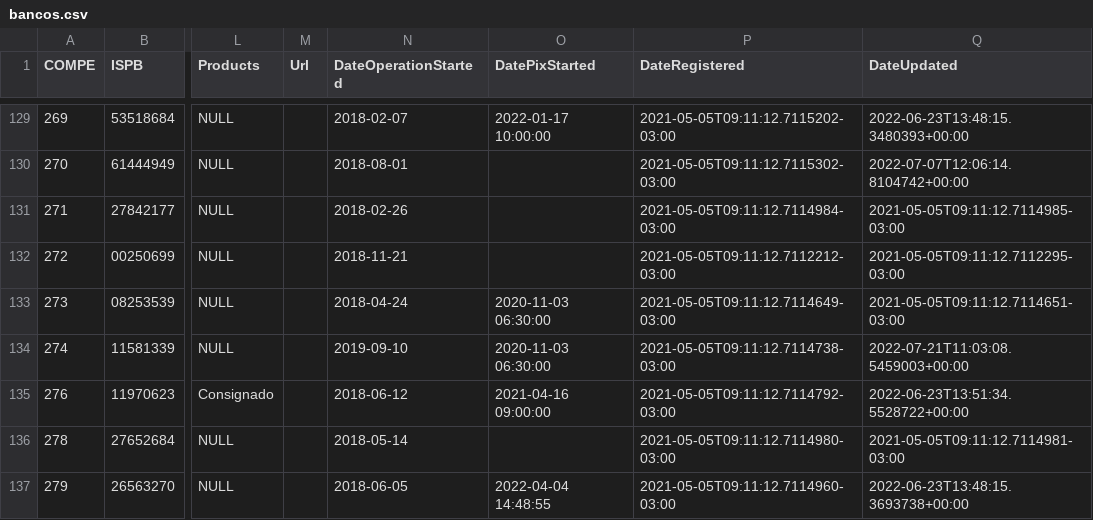
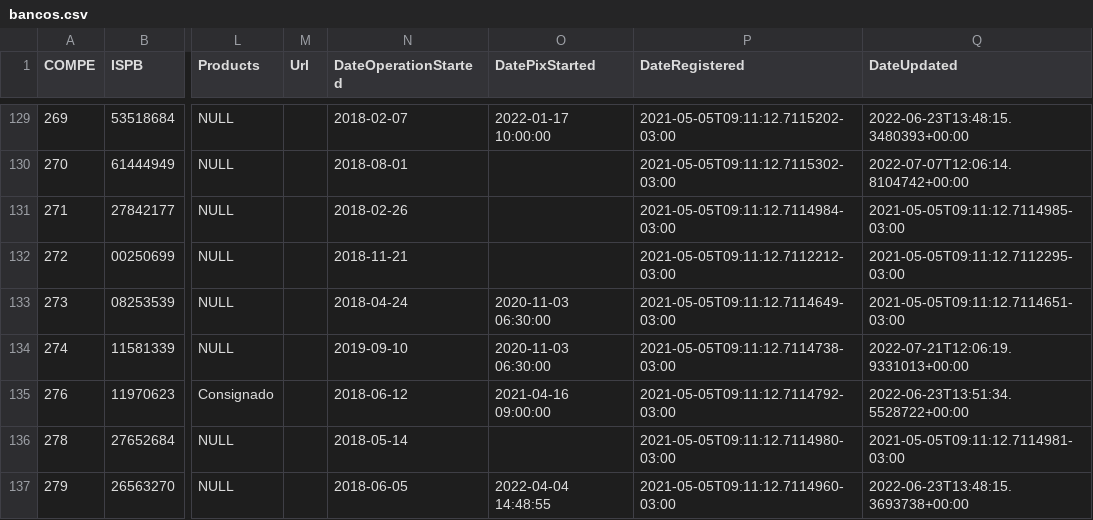
Before and after one commit to guibranco/BancosBrasileiros, a CSV file: data/bancos.csv, drawn as a sheet; only a part is shown, gaps mark what is left out; the diff covers the shown part only; the diff names each change by its address in the sheet, - before the commit and + after, or states it on an @@ line.

```diff
--- a/data/bancos.csv
+++ b/data/bancos.csv
-Q134 (DateUpdated): 2022-07-21T11:03:08.5459003+00:00
+Q134 (DateUpdated): 2022-07-21T12:06:19.9331013+00:00
```
Also changed, not shown: 35 edited cells elsewhere in this file, 4 other files.
